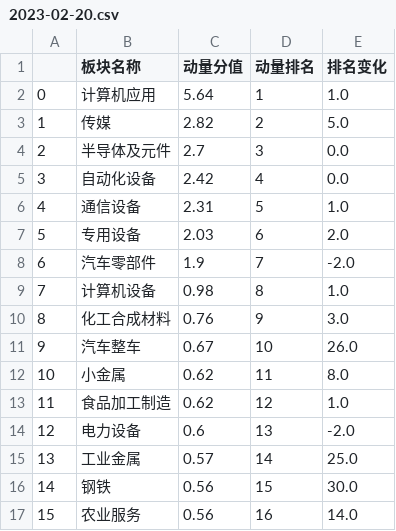
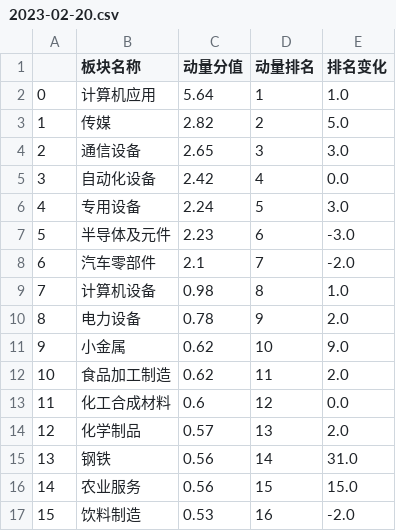
Before and after one commit to Fathands/dongliang-pro, a CSV file: backend/tables/2023-02-20.csv, drawn as a sheet; only a part is shown; the diff covers the shown part only.

```diff
--- a/backend/tables/2023-02-20.csv
+++ b/backend/tables/2023-02-20.csv
@@ -3,15 +3,15 @@
 1,传媒,2.82,2,5.0
-2,半导体及元件,2.7,3,0.0
+2,通信设备,2.65,3,3.0
 3,自动化设备,2.42,4,0.0
-4,通信设备,2.31,5,1.0
-5,专用设备,2.03,6,2.0
-6,汽车零部件,1.9,7,-2.0
+4,专用设备,2.24,5,3.0
+5,半导体及元件,2.23,6,-3.0
+6,汽车零部件,2.1,7,-2.0
 7,计算机设备,0.98,8,1.0
-8,化工合成材料,0.76,9,3.0
-9,汽车整车,0.67,10,26.0
-10,小金属,0.62,11,8.0
-11,食品加工制造,0.62,12,1.0
-12,电力设备,0.6,13,-2.0
-13,工业金属,0.57,14,25.0
-14,钢铁,0.56,15,30.0
-15,农业服务,0.56,16,14.0
+8,电力设备,0.78,9,2.0
+9,小金属,0.62,10,9.0
+10,食品加工制造,0.62,11,2.0
+11,化工合成材料,0.6,12,0.0
+12,化学制品,0.57,13,2.0
+13,钢铁,0.56,14,31.0
+14,农业服务,0.56,15,15.0
+15,饮料制造,0.53,16,-2.0
```
Also changed, not shown: 95 edited cells elsewhere in this file, 1 other file.
